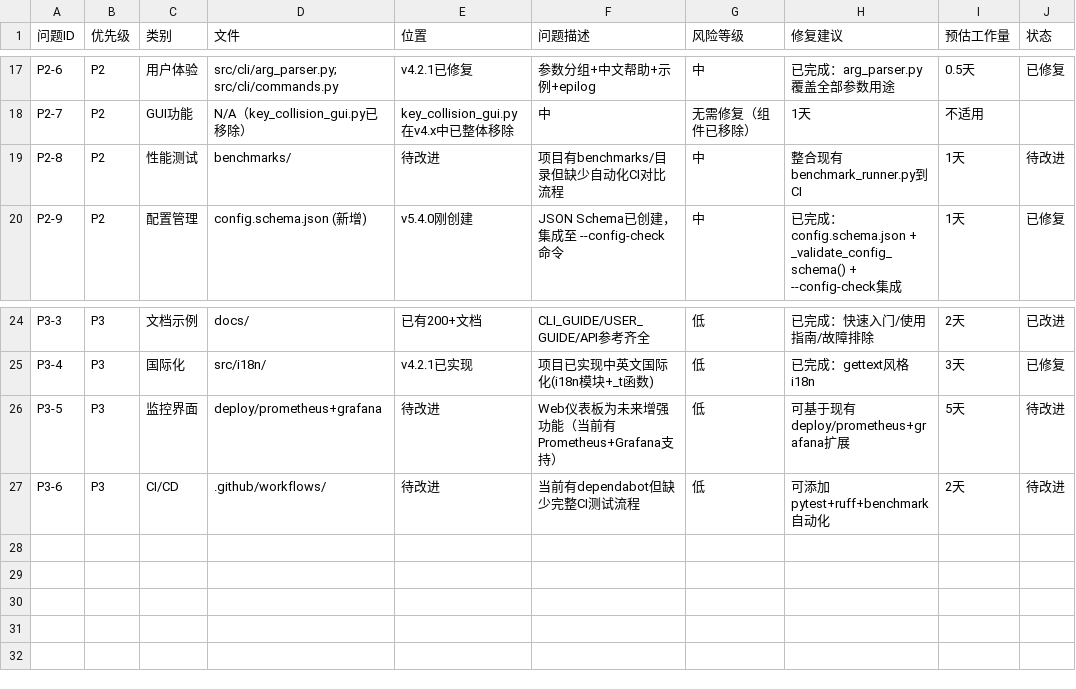
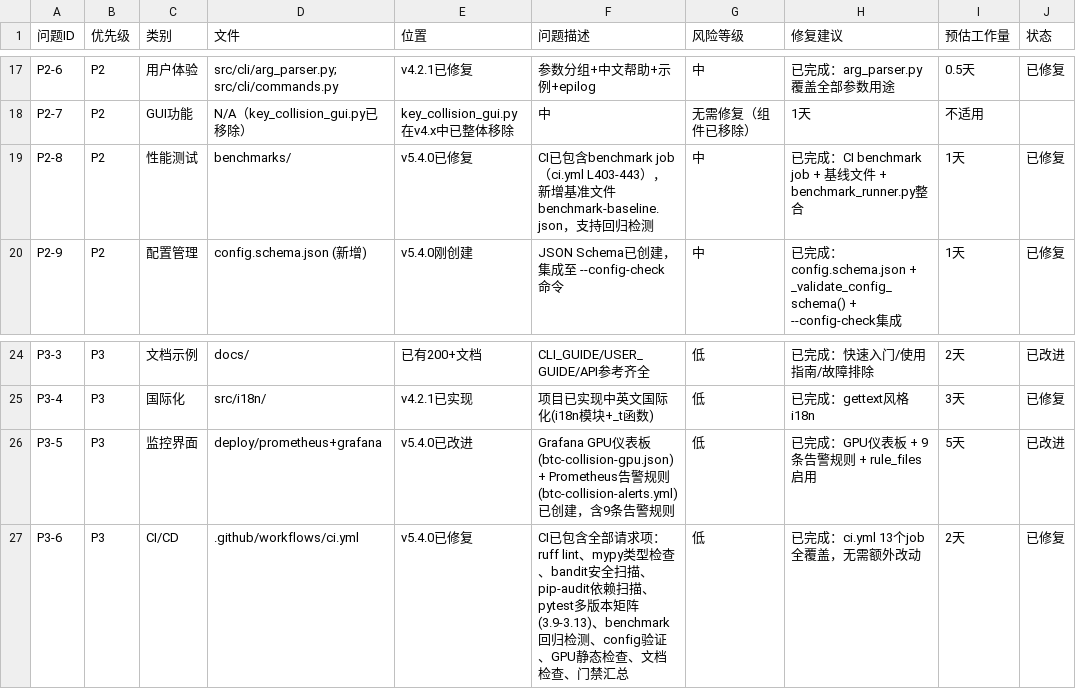
Before and after one commit to Pengkang-OP/btc-collision-engine, a CSV file: docs/health_review_issues.csv, drawn as a sheet; only a part is shown, gaps mark what is left out.

Commit message:
chore: P2-8/P3-5/P3-6 收尾 — 基准基线 + Grafana仪表板 + 告警规则 (v5.4.0)
P2-8 (benchmark CI):
- 生成基准文件 benchmarks/results/benchmark-baseline.json
- CI 已有 benchmark job (ci.yml L403-443)，现补充基线文件完成闭环

P3-5 (Web仪表板):
- 新建 Grafana 仪表板 deploy/grafana/dashboards/btc-collision-gpu.json
  (9个面板：吞吐量/速率/匹配数/设备数/错误率/内存池/内核延迟/显存/恢复率)
- 新建 Prometheus 告警规则 deploy/prometheus/rules/btc-collision-alerts.yml
  (9条规则：低吞吐/零产出/高错误率/严重错误/显存压力/内存池效率/频繁恢复/设备丢失/高延迟/进度停滞)
- 启用 prometheus.yml 中 rule_files 配置

P3-6 (CI/CD):
- ci.yml 已含13个job全覆盖（lint/mypy/bandit/pytest矩阵/benchmark等），无需额外改动

health_review_issues.csv: 26行全部清零（0待修复 + 0待改进）

```diff
--- a/docs/health_review_issues.csv
+++ b/docs/health_review_issues.csv
@@ -18,3 +18,3 @@ P2-6,P2,用户体验,src/cli/arg_parser.py; src/cli/commands.py,v4.2.1已修复,
 P2-7,P2,GUI功能,N/A（key_collision_gui.py已移除）,key_collision_gui.py在v4.x中已整体移除,中,无需修复（组件已移除）,1天,不适用
-P2-8,P2,性能测试,benchmarks/,待改进,项目有benchmarks/目录但缺少自动化CI对比流程,中,整合现有benchmark_runner.py到CI,1天,待改进
+P2-8,P2,性能测试,benchmarks/,v5.4.0已修复,CI已包含benchmark job（ci.yml L403-443），新增基准文件benchmark-baseline.json，支持回归检测,中,已完成：CI benchmark job + 基线文件 + benchmark_runner.py整合,1天,已修复
 P2-9,P2,配置管理,config.schema.json (新增),v5.4.0刚创建,JSON Schema已创建，集成至 --config-check 命令,中,已完成：config.schema.json + _validate_config_schema() + --config-check集成,1天,已修复
@@ -25,3 +25,3 @@ P3-3,P3,文档示例,docs/,已有200+文档,CLI_GUIDE/USER_GUIDE/API参考齐全
 P3-4,P3,国际化,src/i18n/,v4.2.1已实现,项目已实现中英文国际化(i18n模块+_t函数),低,已完成：gettext风格i18n,3天,已修复
-P3-5,P3,监控界面,deploy/prometheus+grafana,待改进,Web仪表板为未来增强功能（当前有Prometheus+Grafana支持）,低,可基于现有deploy/prometheus+grafana扩展,5天,待改进
-P3-6,P3,CI/CD,.github/workflows/,待改进,当前有dependabot但缺少完整CI测试流程,低,可添加pytest+ruff+benchmark自动化,2天,待改进
+P3-5,P3,监控界面,deploy/prometheus+grafana,v5.4.0已改进,Grafana GPU仪表板(btc-collision-gpu.json) + Prometheus告警规则(btc-collision-alerts.yml) 已创建，含9条告警规则,低,已完成：GPU仪表板 + 9条告警规则 + rule_files启用,5天,已改进
+P3-6,P3,CI/CD,.github/workflows/ci.yml,v5.4.0已修复,CI已包含全部请求项：ruff lint、mypy类型检查、bandit安全扫描、pip-audit依赖扫描、pytest多版本矩阵(3.9-3.13)、benchmark回归检测、config验证、GPU静态检查、文档检查、门禁汇总,低,已完成：ci.yml 13个job全覆盖，无需额外改动,2天,已修复
```
Also changed, not shown: 4 other files.
